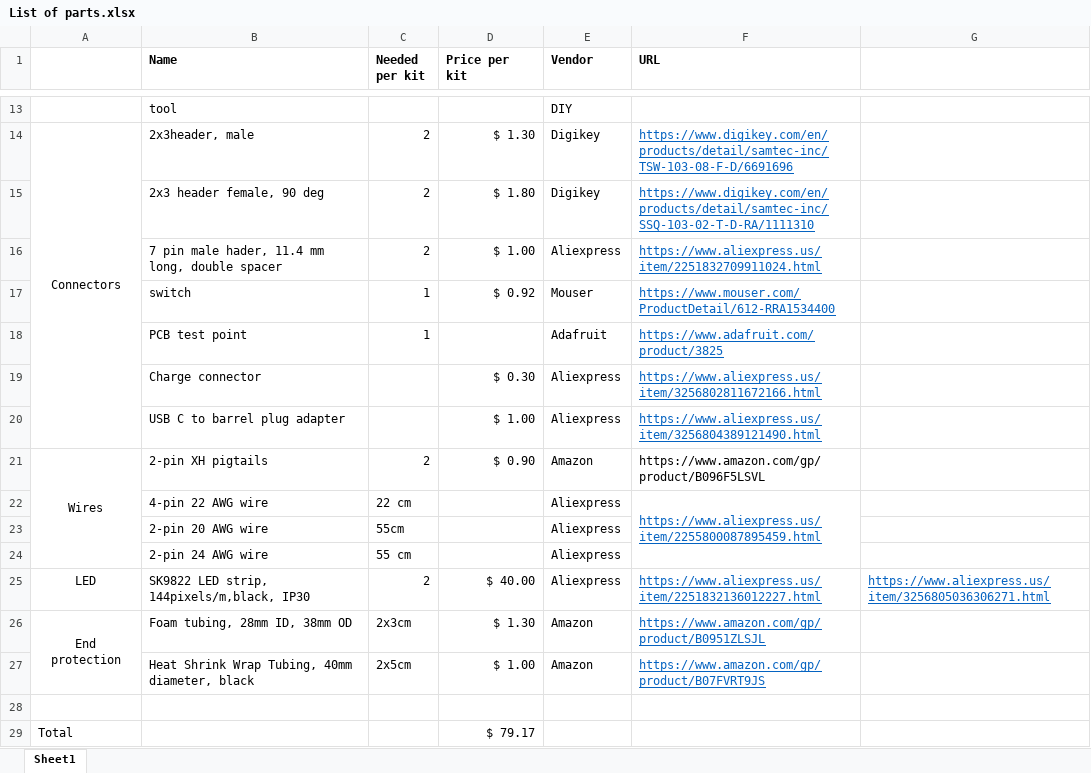
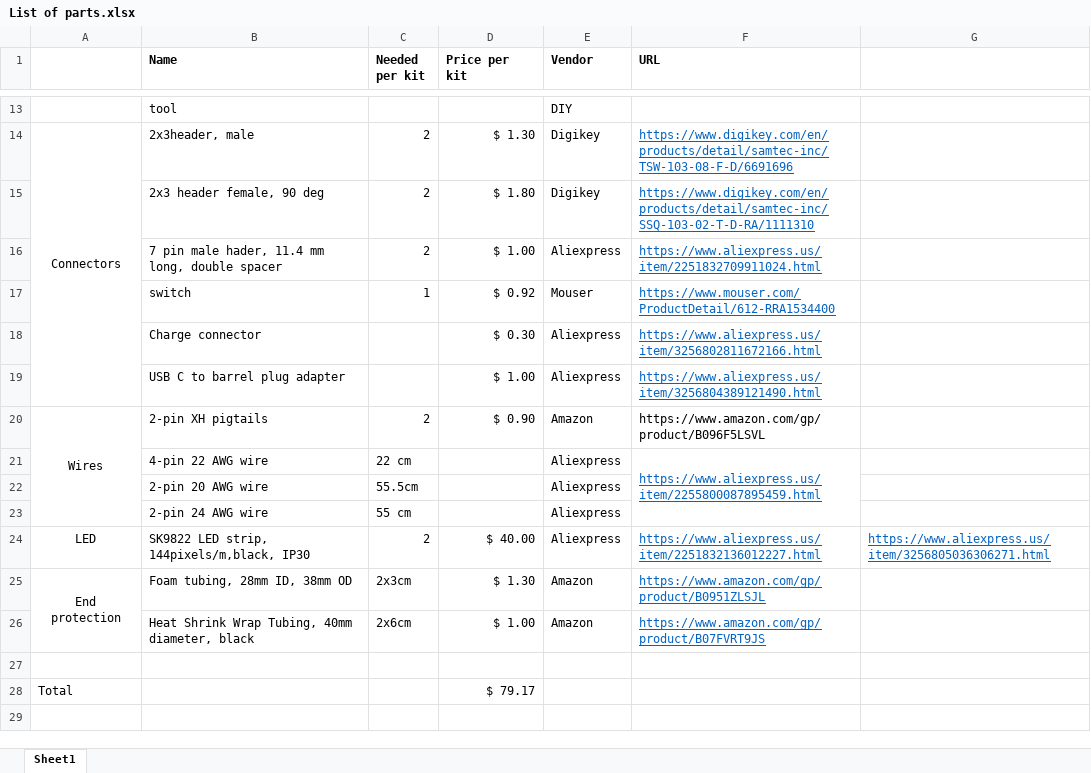
Before and after one commit to shurik179/povstaff, an Excel workbook: hardware/V4/List of parts.xlsx, sheet Sheet1, drawn as a sheet; only a part is shown, gaps mark what is left out; values as stored, in another font and other column widths than the file's, no borders; removed rows and columns are numbered as before the commit, all else as after; the diff names each change by its address in the sheet, - before the commit and + after, or states it on an @@ line.

```diff
--- a/hardware/V4/List of parts.xlsx (sheet Sheet1)
+++ b/hardware/V4/List of parts.xlsx (sheet Sheet1)
-row 18:  | PCB test point | 1 |  | Adafruit | https://www.adafruit.com/product/3825
-C22 (Needed per kit): 55cm
+C22 (Needed per kit): 55.5cm
-C26 (Needed per kit): 2x5cm
+C26 (Needed per kit): 2x6cm
```
Also changed, not shown: 1 other file.
